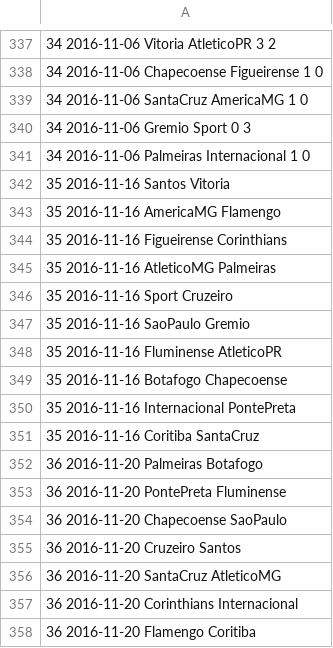
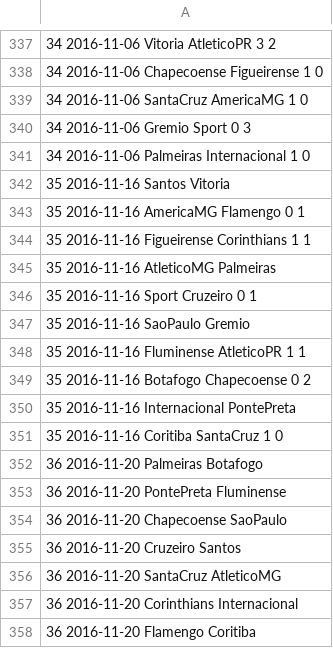
Before and after one commit to lauromoura/eloratings, a CSV file: data/brasileirao_2016/matches.csv, drawn as a sheet; only a part is shown, gaps mark what is left out; the diff names each change by its address in the sheet, - before the commit and + after, or states it on an @@ line.

Commit message:
Added partial results for round 35

```diff
--- a/data/brasileirao_2016/matches.csv
+++ b/data/brasileirao_2016/matches.csv
-A343: 35 2016-11-16 AmericaMG Flamengo
+A343: 35 2016-11-16 AmericaMG Flamengo 0 1
-A344: 35 2016-11-16 Figueirense Corinthians
+A344: 35 2016-11-16 Figueirense Corinthians 1 1
-A346: 35 2016-11-16 Sport Cruzeiro
+A346: 35 2016-11-16 Sport Cruzeiro 0 1
-A348: 35 2016-11-16 Fluminense AtleticoPR
+A348: 35 2016-11-16 Fluminense AtleticoPR 1 1
-A349: 35 2016-11-16 Botafogo Chapecoense
+A349: 35 2016-11-16 Botafogo Chapecoense 0 2
-A351: 35 2016-11-16 Coritiba SantaCruz
+A351: 35 2016-11-16 Coritiba SantaCruz 1 0
```
